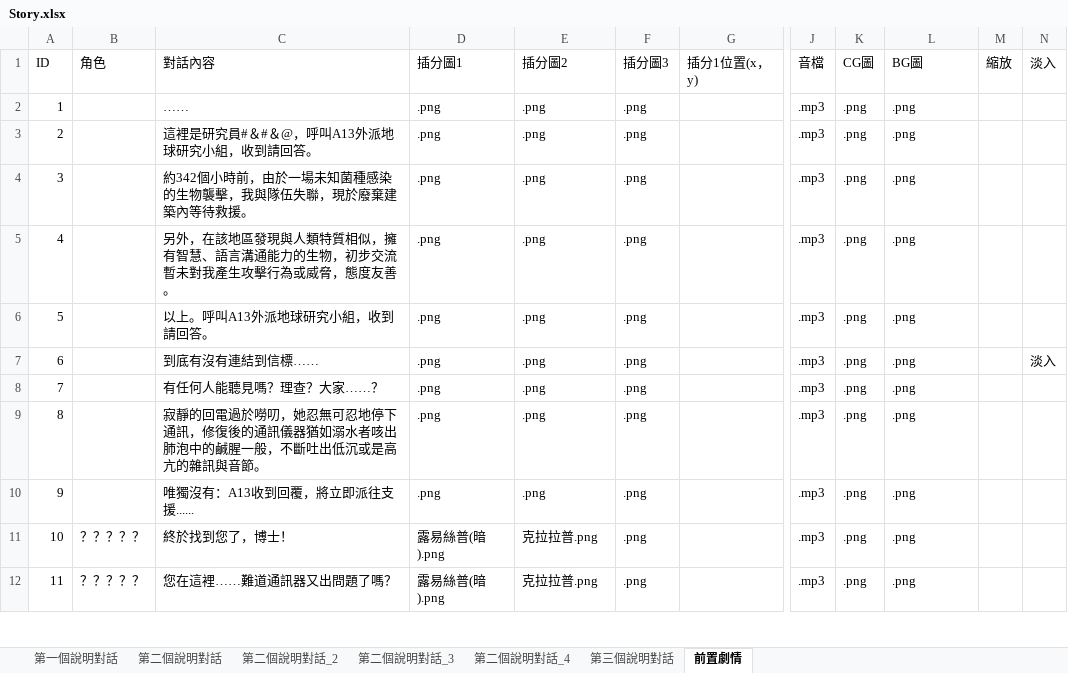
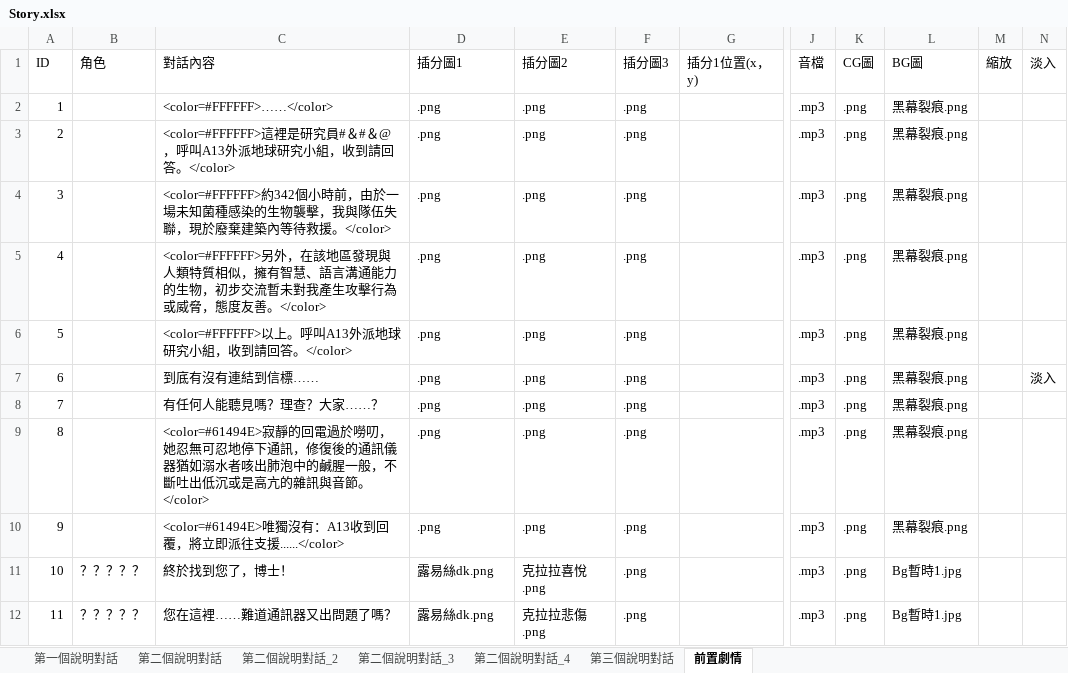
Before and after one commit to Shineliu77/LivingInTheRuins, an Excel workbook: Assets/StreamingAssets/Story.xlsx, sheet 前置劇情, drawn as a sheet; only a part is shown, gaps mark what is left out; values as stored, in another font and other column widths than the file's, no borders; the diff covers the shown part only; the diff names each change by its address in the sheet, - before the commit and + after, or states it on an @@ line.

```diff
--- a/Assets/StreamingAssets/Story.xlsx (sheet 前置劇情)
+++ b/Assets/StreamingAssets/Story.xlsx (sheet 前置劇情)
-C2: ……
+C2: <color=#FFFFFF>……</color>
-L2:L10: .png
+L2:L10: 黑幕裂痕.png
-C3: 這裡是研究員#＆#＆@，呼叫A13外派地球研究小組，收到請回答。
+C3: <color=#FFFFFF>這裡是研究員#＆#＆@，呼叫A13外派地球研究小組，收到請回答。</color>
-C4: 約342個小時前，由於一場未知菌種感染的生物襲擊，我與隊伍失聯，現於廢棄建築內等待救援。
+C4: <color=#FFFFFF>約342個小時前，由於一場未知菌種感染的生物襲擊，我與隊伍失聯，現於廢棄建築內等待救援。</color>
-C5: 另外，在該地區發現與人類特質相似，擁有智慧、語言溝通能力的生物，初步交流暫未對我產生攻擊行為或威脅，態度友善。
+C5: <color=#FFFFFF>另外，在該地區發現與人類特質相似，擁有智慧、語言溝通能力的生物，初步交流暫未對我產生攻擊行為或威脅，態度友善。</color>
-C6: 以上。呼叫A13外派地球研究小組，收到請回答。
+C6: <color=#FFFFFF>以上。呼叫A13外派地球研究小組，收到請回答。</color>
-C9: 寂靜的回電過於嘮叨，她忍無可忍地停下通訊，修復後的通訊儀器猶如溺水者咳出肺泡中的鹹腥一般，不斷吐出低沉或是高亢的雜訊與音節。
+C9: <color=#61494E>寂靜的回電過於嘮叨，她忍無可忍地停下通訊，修復後的通訊儀器猶如溺水者咳出肺泡中的鹹腥一般，不斷吐出低沉或是高亢的雜訊與音節。</color>
-C10: 唯獨沒有：A13收到回覆，將立即派往支援......
+C10: <color=#61494E>唯獨沒有：A13收到回覆，將立即派往支援......</color>
-D11:D12: 露易絲普(暗).png
+D11:D12: 露易絲dk.png
-E11: 克拉拉普.png
+E11: 克拉拉喜悅.png
-L11:L12: .png
+L11:L12: Bg暫時1.jpg
-E12: 克拉拉普.png
+E12: 克拉拉悲傷.png
```
Also changed, not shown: 148 edited cells elsewhere in this sheet, Assets/StreamingAssets/Dialog.xlsx, 56 other files.
